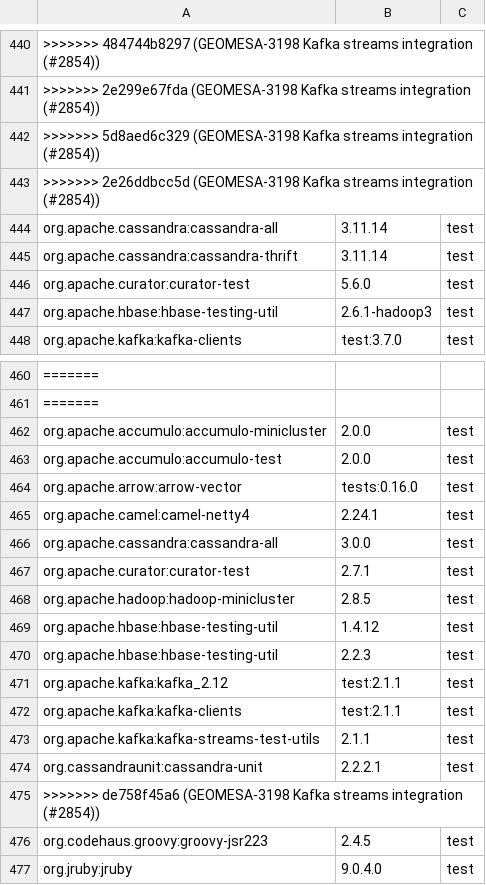
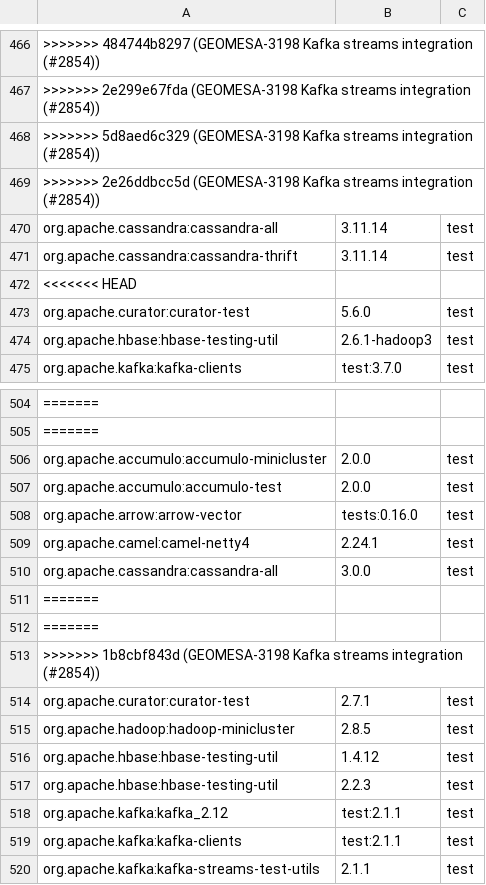
Before and after one commit to locationtech/geomesa, a TSV file: build/cqs.tsv, drawn as a sheet; only a part is shown, gaps mark what is left out; the shorter side is filled out with more unchanged rows; the diff covers the shown part only; the diff names each change by its address in the sheet, - before the commit and + after, or states it on an @@ line.

Commit message:
GEOMESA-3198 Kafka streams integration (#2854)
* GEOMESA-3198 Kafka streams integration

* Add default timestamp extractor, fix event-time timestamp extractor

```diff
--- a/build/cqs.tsv
+++ b/build/cqs.tsv
+row 472: <<<<<<< HEAD
+row 511: =======
+row 512: =======
+row 513: >>>>>>> 1b8cbf843d (GEOMESA-3198 Kafka streams integration (#2854))
```
Also changed, not shown: 47 added rows elsewhere in this file, 12 other files.
